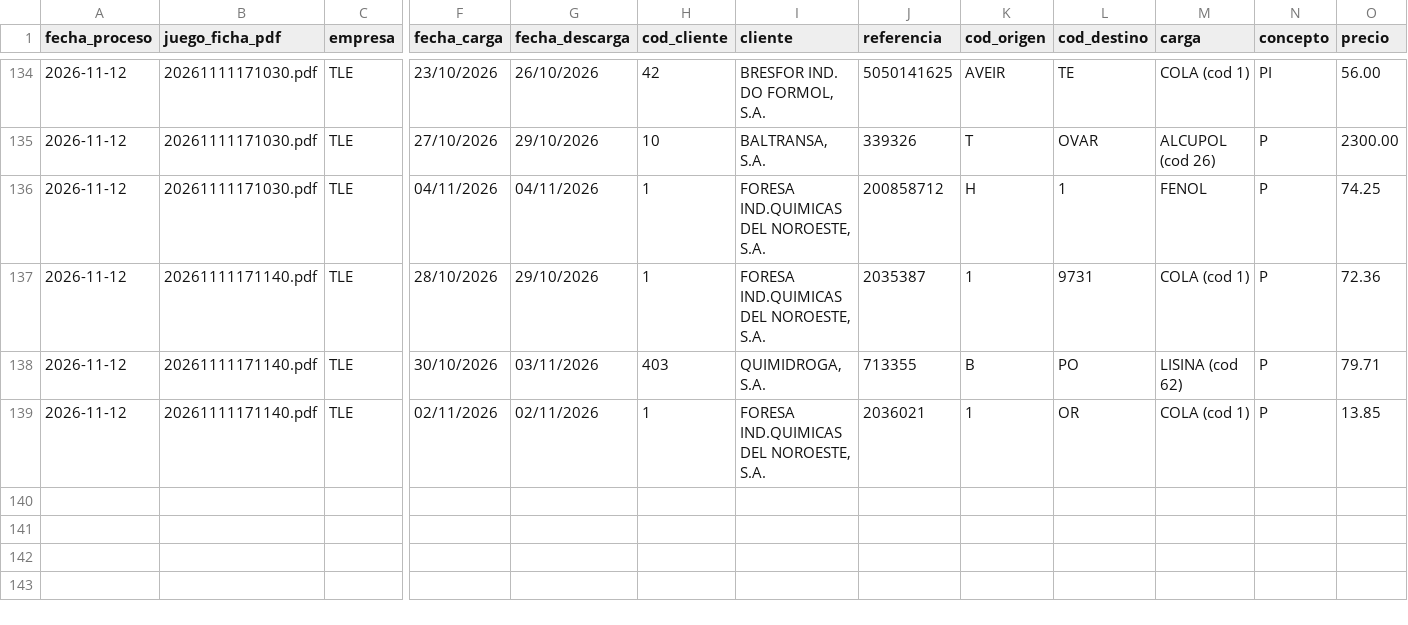
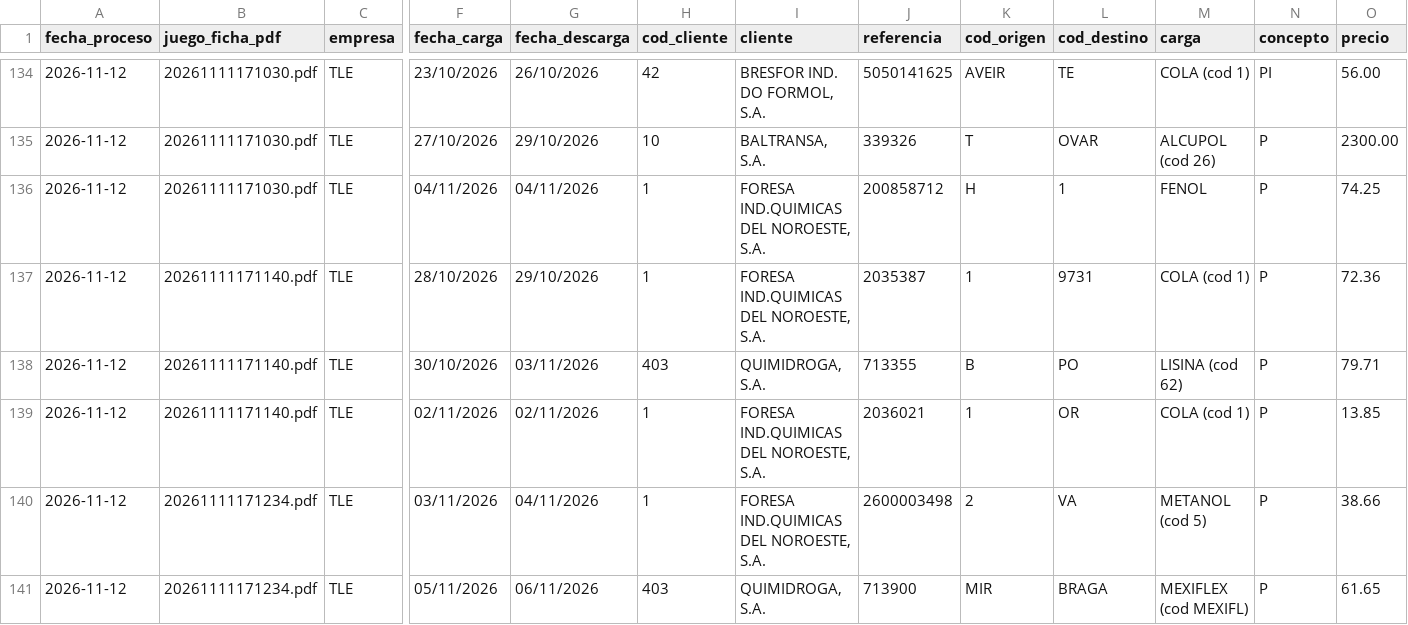
Before and after one commit to julionotaro/Transliquidos_Estevez, a CSV file: datos/registro-procesamiento.csv, drawn as a sheet; only a part is shown, gaps mark what is left out; rows hold the shown columns only; the diff names each change by its address in the sheet, - before the commit and + after, or states it on an @@ line.

```diff
--- a/datos/registro-procesamiento.csv
+++ b/datos/registro-procesamiento.csv
+row 140: 2026-11-12 | 20261111171234.pdf | TLE | 03/11/2026 | 04/11/2026 | 1 | FORESA IND.QUIMICAS DEL NOROESTE, S.A. | 2600003498 | 2 | VA | METANOL (cod 5) | P | 38.66
+row 141: 2026-11-12 | 20261111171234.pdf | TLE | 05/11/2026 | 06/11/2026 | 403 | QUIMIDROGA, S.A. | 713900 | MIR | BRAGA | MEXIFLEX (cod MEXIFL) | P | 61.65
```
Also changed, not shown: 5 other files.
